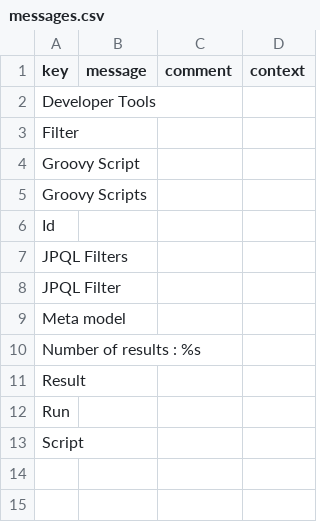
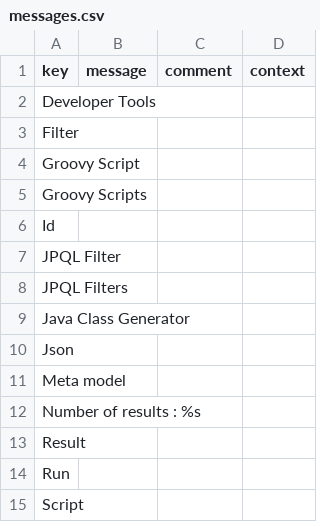
Before and after one commit to lde-axelor/axelor-developer-tools, a CSV file: src/main/resources/i18n/messages.csv, drawn as a sheet.

```diff
--- a/src/main/resources/i18n/messages.csv
+++ b/src/main/resources/i18n/messages.csv
@@ -6,4 +6,6 @@
 "Id",,,
+"JPQL Filter",,,
 "JPQL Filters",,,
-"JPQL Filter",,,
+"Java Class Generator",,,
+"Json",,,
 "Meta model",,,
```
Also changed, not shown: src/main/resources/i18n/messages_en.csv, src/main/resources/i18n/messages_fr.csv, 10 other files.
